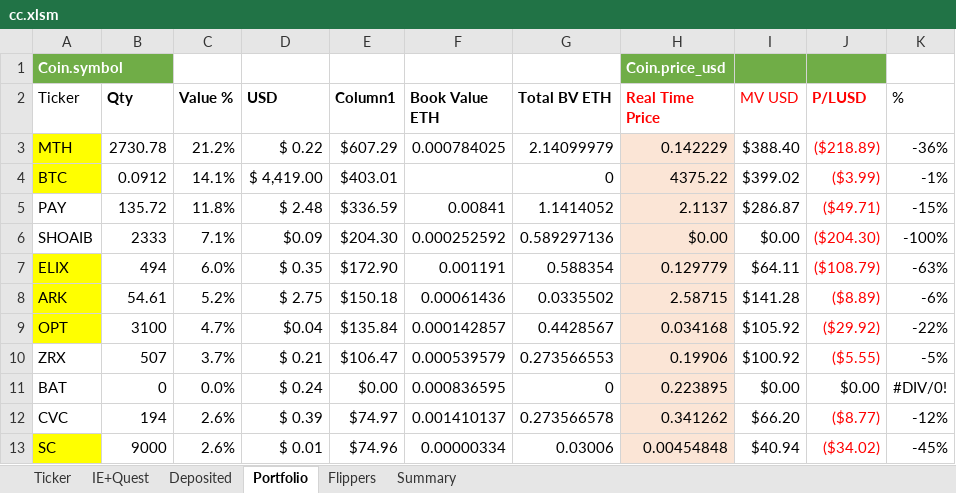
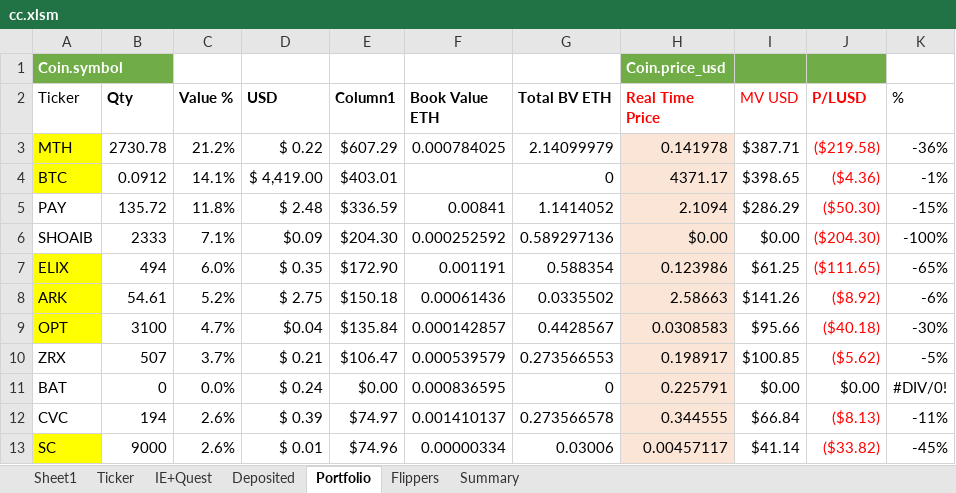
Before and after one commit to hassanie/CC, an Excel workbook: cc.xlsm, sheet Portfolio, drawn as a sheet; only a part is shown; values as stored, in another font and other column widths than the file's, no borders; charts and pictures and conditional formats and table styles not drawn; the diff covers the shown part only; the diff names each change by its address in the sheet, - before the commit and + after, or states it on an @@ line.

```diff
--- a/cc.xlsm (sheet Portfolio)
+++ b/cc.xlsm (sheet Portfolio)
+sheet tab: Sheet1
-H3 (Real Time Price): 0.142229
+H3 (Real Time Price): 0.141978
-I3 (MV USD): $388.40
+I3 (MV USD): $387.71
-J3 (P/LUSD): ($218.89)
+J3 (P/LUSD): ($219.58)
-H4 (Real Time Price): 4375.22
+H4 (Real Time Price): 4371.17
-I4 (MV USD): $399.02
+I4 (MV USD): $398.65
-J4 (P/LUSD): ($3.99)
+J4 (P/LUSD): ($4.36)
-H5 (Real Time Price): 2.1137
+H5 (Real Time Price): 2.1094
-I5 (MV USD): $286.87
+I5 (MV USD): $286.29
-J5 (P/LUSD): ($49.71)
+J5 (P/LUSD): ($50.30)
-H7 (Real Time Price): 0.129779
+H7 (Real Time Price): 0.123986
-I7 (MV USD): $64.11
+I7 (MV USD): $61.25
-J7 (P/LUSD): ($108.79)
+J7 (P/LUSD): ($111.65)
-K7 (%): -63%
+K7 (%): -65%
-H8 (Real Time Price): 2.58715
+H8 (Real Time Price): 2.58663
-I8 (MV USD): $141.28
+I8 (MV USD): $141.26
-J8 (P/LUSD): ($8.89)
+J8 (P/LUSD): ($8.92)
-H9 (Real Time Price): 0.034168
+H9 (Real Time Price): 0.0308583
-I9 (MV USD): $105.92
+I9 (MV USD): $95.66
-J9 (P/LUSD): ($29.92)
+J9 (P/LUSD): ($40.18)
-K9 (%): -22%
+K9 (%): -30%
-H10 (Real Time Price): 0.19906
+H10 (Real Time Price): 0.198917
-I10 (MV USD): $100.92
+I10 (MV USD): $100.85
-J10 (P/LUSD): ($5.55)
+J10 (P/LUSD): ($5.62)
-H11 (Real Time Price): 0.223895
+H11 (Real Time Price): 0.225791
-H12 (Real Time Price): 0.341262
+H12 (Real Time Price): 0.344555
-I12 (MV USD): $66.20
+I12 (MV USD): $66.84
-J12 (P/LUSD): ($8.77)
+J12 (P/LUSD): ($8.13)
-K12 (%): -12%
+K12 (%): -11%
-H13 (Real Time Price): 0.00454848
+H13 (Real Time Price): 0.00457117
-I13 (MV USD): $40.94
+I13 (MV USD): $41.14
-J13 (P/LUSD): ($34.02)
+J13 (P/LUSD): ($33.82)
```
Also changed, not shown: 42 edited cells elsewhere in this sheet, sheet Ticker, sheet Flippers, sheet Summary, hidden cells.
